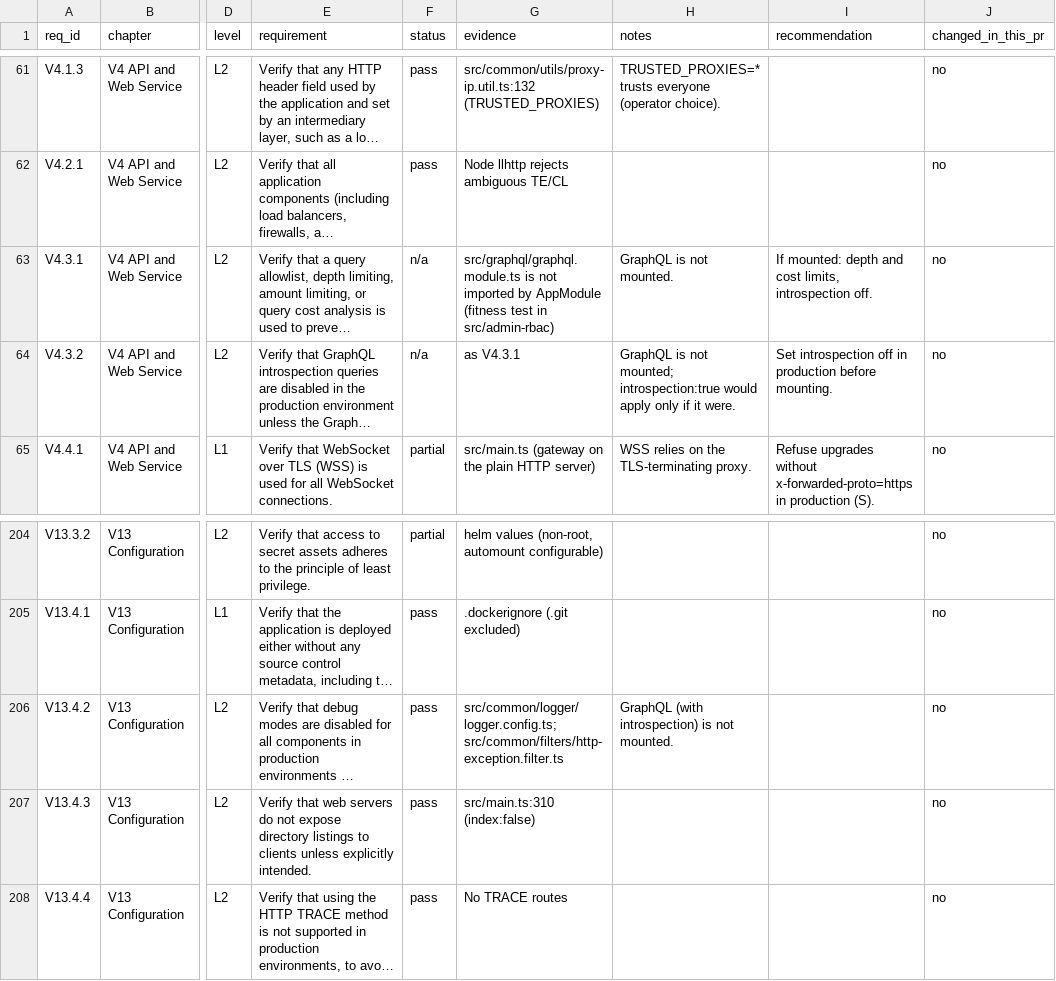
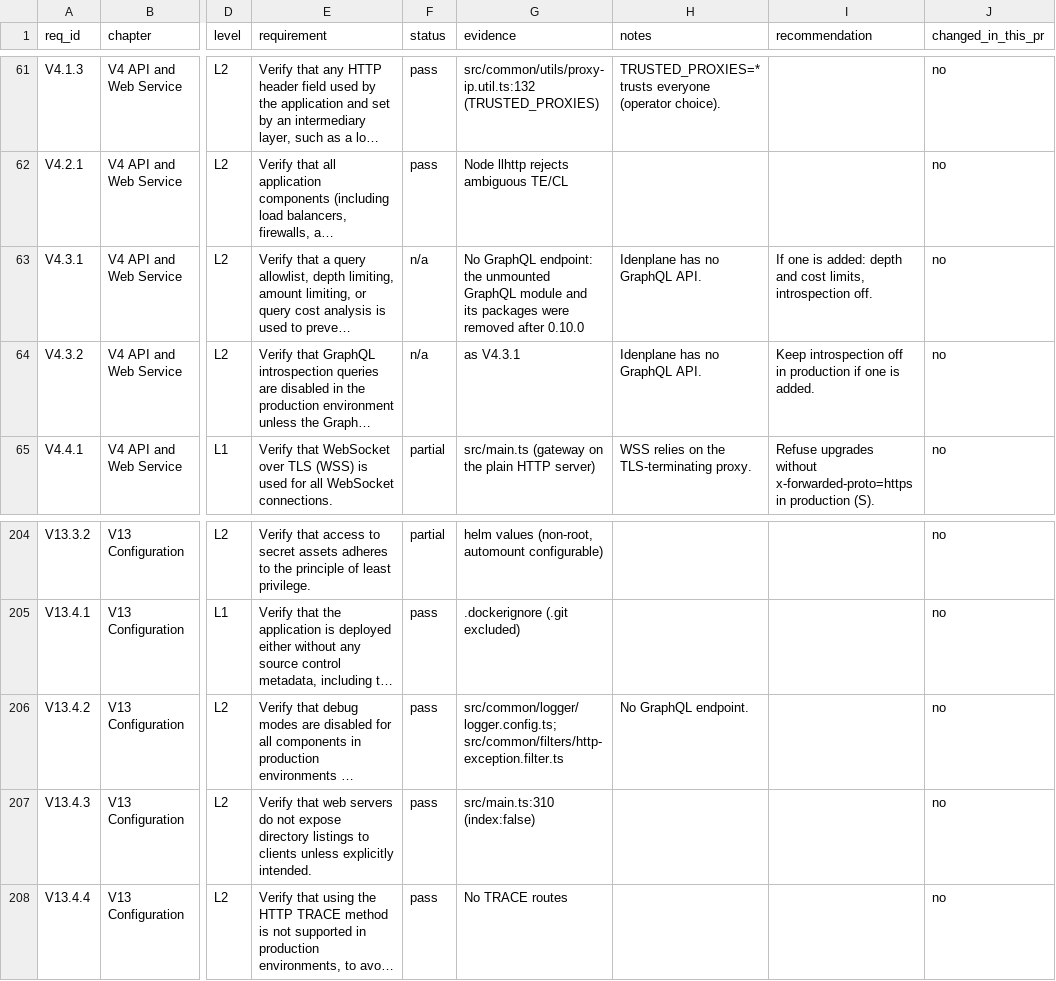
Before and after one commit to idenplane/idenplane, a CSV file: docs/static/security/asvs-5.0-l2-assessment.csv, drawn as a sheet; only a part is shown, gaps mark what is left out; long unchanged cells end in …; the diff names each change by its address in the sheet, - before the commit and + after, or states it on an @@ line.

```diff
--- a/docs/static/security/asvs-5.0-l2-assessment.csv
+++ b/docs/static/security/asvs-5.0-l2-assessment.csv
-G63 (evidence): src/graphql/graphql.module.ts is not imported by AppModule (fitness test in src/admin-rbac)
+G63 (evidence): No GraphQL endpoint: the unmounted GraphQL module and its packages were removed after 0.10.0
-H63 (notes): GraphQL is not mounted.
+H63 (notes): Idenplane has no GraphQL API.
-I63 (recommendation): If mounted: depth and…
+I63 (recommendation): If one is added: depth and…
-H64 (notes): GraphQL is not mounted; introspection:true would apply only if it were.
+H64 (notes): Idenplane has no GraphQL API.
-I64 (recommendation): Set introspection off in production before mounting.
+I64 (recommendation): Keep introspection off in production if one is added.
-H206 (notes): GraphQL (with introspection) is not mounted.
+H206 (notes): No GraphQL endpoint.
```
Also changed, not shown: 36 other files.
